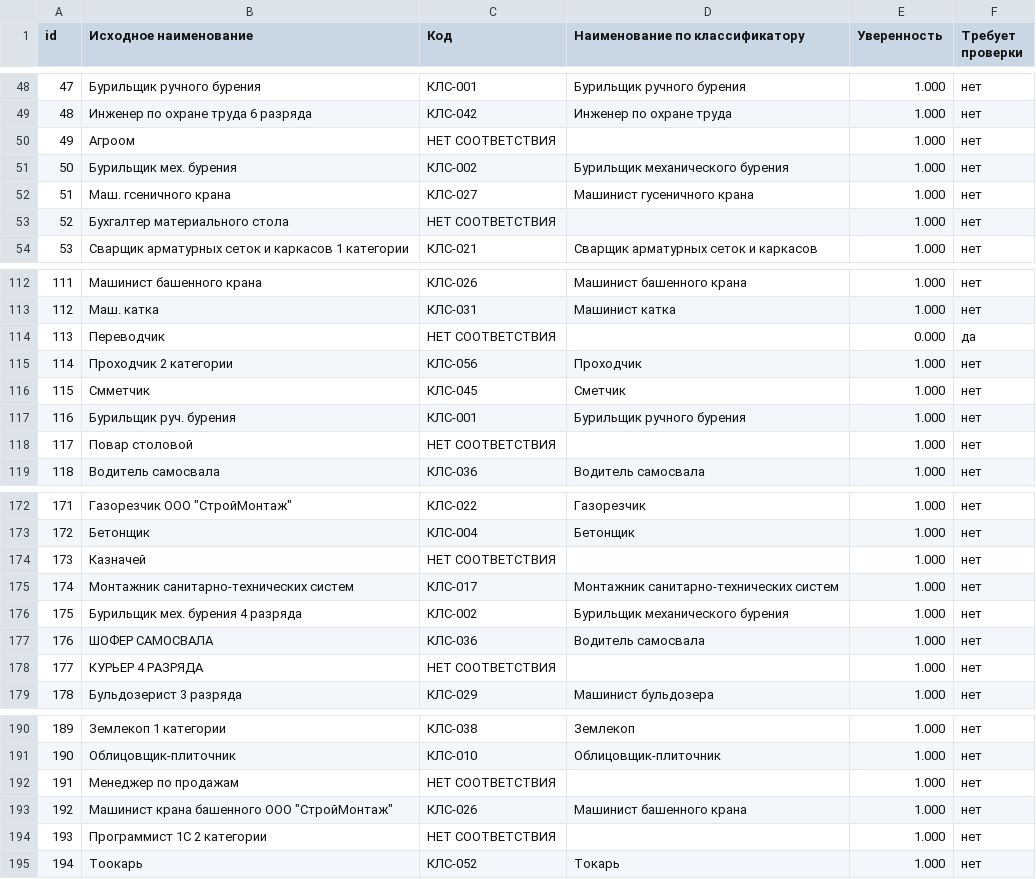
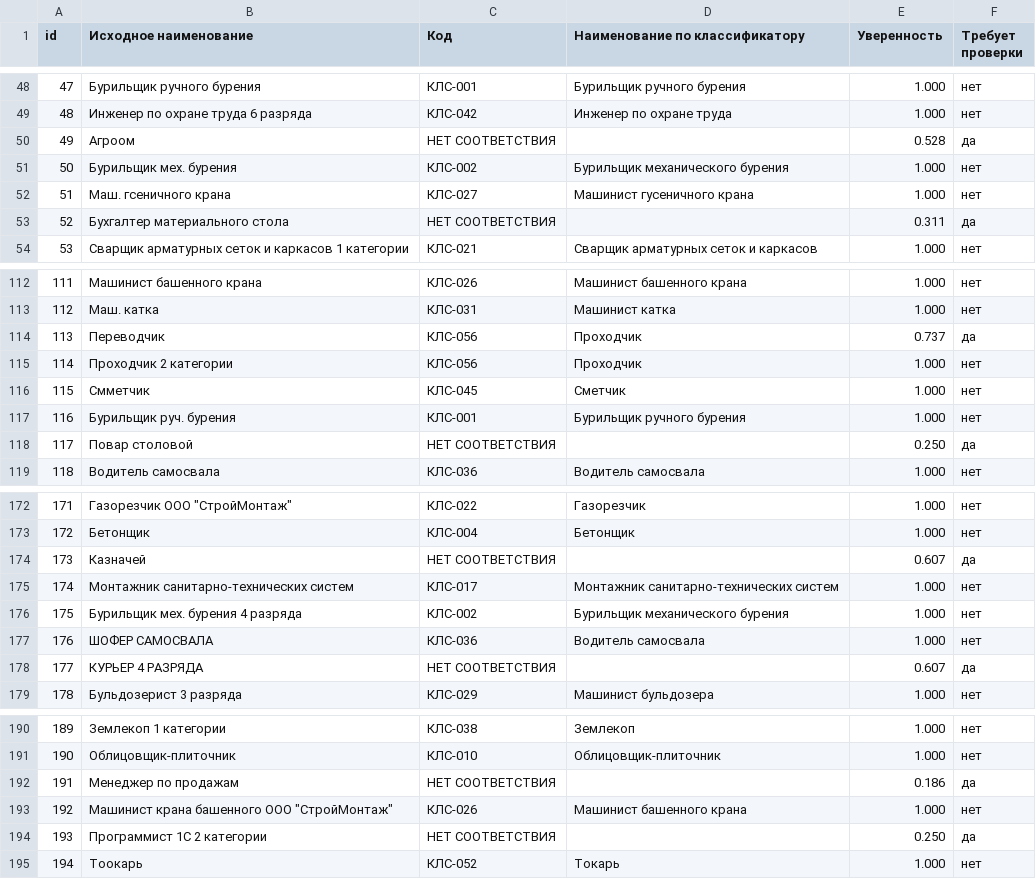
Before and after one commit to pimenoffd/job-classifier, a CSV file: data/results.csv, drawn as a sheet; only a part is shown, gaps mark what is left out; the diff covers the shown part only.

```diff
--- a/data/results.csv
+++ b/data/results.csv
@@ -49,6 +49,6 @@ id;Исходное наименование;Код;Наименование п
 48;Инженер по охране труда 6 разряда;КЛС-042;Инженер по охране труда;1.000;нет
-49;Агроом;НЕТ СООТВЕТСТВИЯ;;1.000;нет
+49;Агроом;НЕТ СООТВЕТСТВИЯ;;0.528;да
 50;Бурильщик мех. бурения;КЛС-002;Бурильщик механического бурения;1.000;нет
 51;Маш. гсеничного крана;КЛС-027;Машинист гусеничного крана;1.000;нет
-52;Бухгалтер материального стола;НЕТ СООТВЕТСТВИЯ;;1.000;нет
+52;Бухгалтер материального стола;НЕТ СООТВЕТСТВИЯ;;0.311;да
 53;Сварщик арматурных сеток и каркасов 1 категории;КЛС-021;Сварщик арматурных сеток и каркасов;1.000;нет
@@ -113,3 +113,3 @@ id;Исходное наименование;Код;Наименование п
 112;Маш. катка;КЛС-031;Машинист катка;1.000;нет
-113;Переводчик;НЕТ СООТВЕТСТВИЯ;;0.000;да
+113;Переводчик;КЛС-056;Проходчик;0.737;да
 114;Проходчик 2 категории;КЛС-056;Проходчик;1.000;нет
@@ -117,3 +117,3 @@ id;Исходное наименование;Код;Наименование п
 116;Бурильщик руч. бурения;КЛС-001;Бурильщик ручного бурения;1.000;нет
-117;Повар столовой;НЕТ СООТВЕТСТВИЯ;;1.000;нет
+117;Повар столовой;НЕТ СООТВЕТСТВИЯ;;0.250;да
 118;  Водитель самосвала ;КЛС-036;Водитель самосвала;1.000;нет
@@ -173,3 +173,3 @@ id;Исходное наименование;Код;Наименование п
 172;Бетонщик;КЛС-004;Бетонщик;1.000;нет
-173;Казначей;НЕТ СООТВЕТСТВИЯ;;1.000;нет
+173;Казначей;НЕТ СООТВЕТСТВИЯ;;0.607;да
 174;Монтажник санитарно-технических систем;КЛС-017;Монтажник санитарно-технических систем;1.000;нет
@@ -177,3 +177,3 @@ id;Исходное наименование;Код;Наименование п
 176;ШОФЕР САМОСВАЛА;КЛС-036;Водитель самосвала;1.000;нет
-177;КУРЬЕР 4 РАЗРЯДА;НЕТ СООТВЕТСТВИЯ;;1.000;нет
+177;КУРЬЕР 4 РАЗРЯДА;НЕТ СООТВЕТСТВИЯ;;0.607;да
 178;Бульдозерист 3 разряда;КЛС-029;Машинист бульдозера;1.000;нет
@@ -191,5 +191,5 @@ id;Исходное наименование;Код;Наименование п
 190;Облицовщик-плиточник;КЛС-010;Облицовщик-плиточник;1.000;нет
-191;Менеджер по продажам;НЕТ СООТВЕТСТВИЯ;;1.000;нет
+191;Менеджер по продажам;НЕТ СООТВЕТСТВИЯ;;0.186;да
 192;"Машинист крана башенного ООО ""СтройМонтаж""";КЛС-026;Машинист башенного крана;1.000;нет
-193;  Программист 1С 2 категории ;НЕТ СООТВЕТСТВИЯ;;1.000;нет
+193;  Программист 1С 2 категории ;НЕТ СООТВЕТСТВИЯ;;0.250;да
 194;Тоокарь;КЛС-052;Токарь;1.000;нет
```
Also changed, not shown: 24 edited cells elsewhere in this file.
